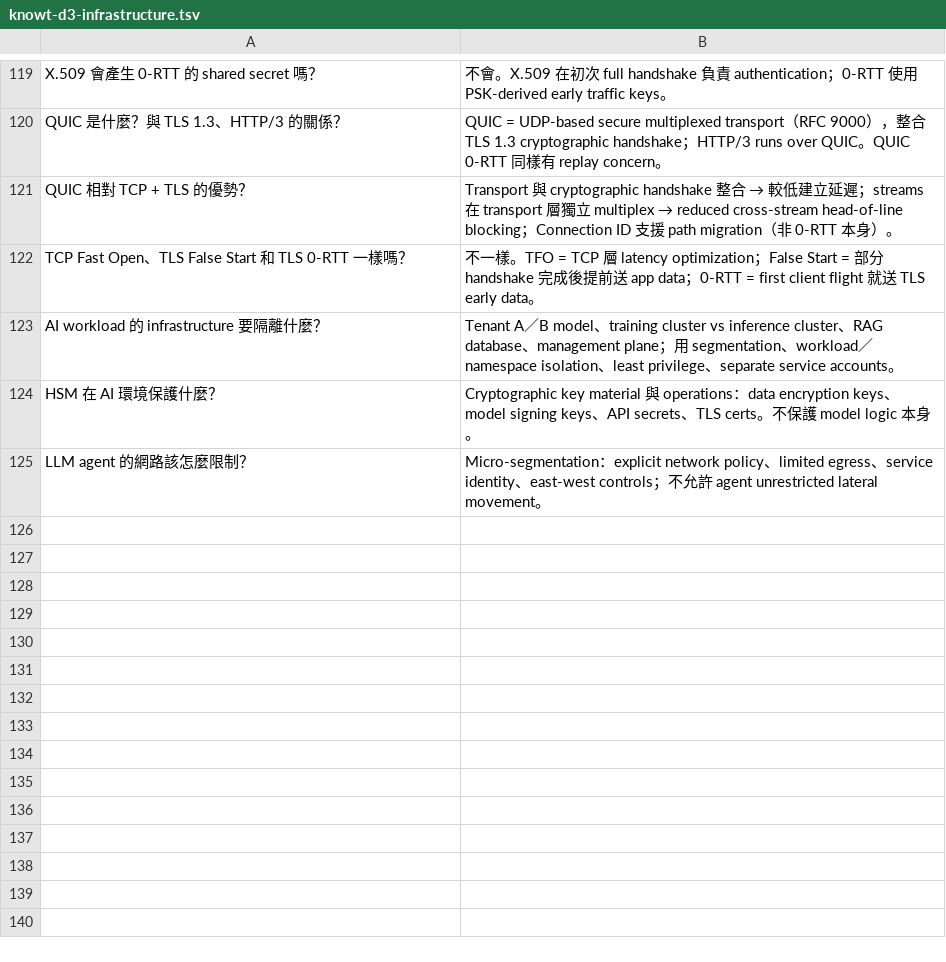
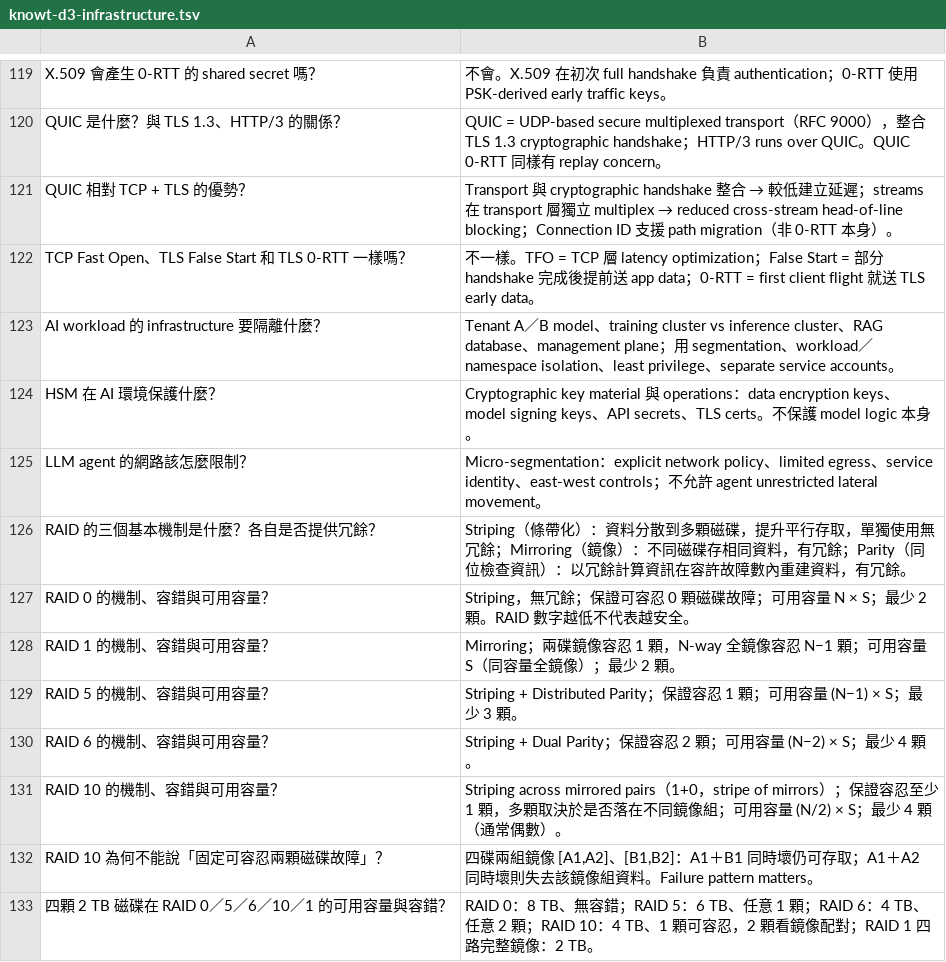
Before and after one commit to dennislee928/academy-central, a TSV file: CCSP/simulate-test/flash card/knowt-d3-infrastructure.tsv, drawn as a sheet; only a part is shown, gaps mark what is left out; the diff names each change by its address in the sheet, - before the commit and + after, or states it on an @@ line.

```diff
--- a/CCSP/simulate-test/flash card/knowt-d3-infrastructure.tsv
+++ b/CCSP/simulate-test/flash card/knowt-d3-infrastructure.tsv
+row 126: RAID 的三個基本機制是什麼？各自是否提供冗餘？ | Striping（條帶化）：資料分散到多顆磁碟，提升平行存取，單獨使用無冗餘；Mirroring（鏡像）：不同磁碟存相同資料，有冗餘；Parity（同位檢查資訊）：以冗餘計算資訊在容許故障數內重建資料，有冗餘。
+row 127: RAID 0 的機制、容錯與可用容量？ | Striping，無冗餘；保證可容忍 0 顆磁碟故障；可用容量 N × S；最少 2 顆。RAID 數字越低不代表越安全。
+row 128: RAID 1 的機制、容錯與可用容量？ | Mirroring；兩碟鏡像容忍 1 顆，N-way 全鏡像容忍 N−1 顆；可用容量 S（同容量全鏡像）；最少 2 顆。
+row 129: RAID 5 的機制、容錯與可用容量？ | Striping + Distributed Parity；保證容忍 1 顆；可用容量 (N−1) × S；最少 3 顆。
+row 130: RAID 6 的機制、容錯與可用容量？ | Striping + Dual Parity；保證容忍 2 顆；可用容量 (N−2) × S；最少 4 顆。
+row 131: RAID 10 的機制、容錯與可用容量？ | Striping across mirrored pairs（1+0，stripe of mirrors）；保證容忍至少 1 顆，多顆取決於是否落在不同鏡像組；可用容量 (N/2) × S；最少 4 顆（通常偶數）。
+row 132: RAID 10 為何不能說「固定可容忍兩顆磁碟故障」？ | 四碟兩組鏡像 [A1,A2]、[B1,B2]：A1＋B1 同時壞仍可存取；A1＋A2 同時壞則失去該鏡像組資料。Failure pattern matters。
+row 133: 四顆 2 TB 磁碟在 RAID 0／5／6／10／1 的可用容量與容錯？ | RAID 0：8 TB、無容錯；RAID 5：6 TB、任意 1 顆；RAID 6：4 TB、任意 2 顆；RAID 10：4 TB、1 顆可容忍，2 顆看鏡像配對；RAID 1 四路完整鏡像：2 TB。
```
Also changed, not shown: CCSP/simulate-test/flash card/knowt-d2-data-security.tsv, CCSP/simulate-test/flash card/knowt-d5-operations.tsv, 4 other files.
